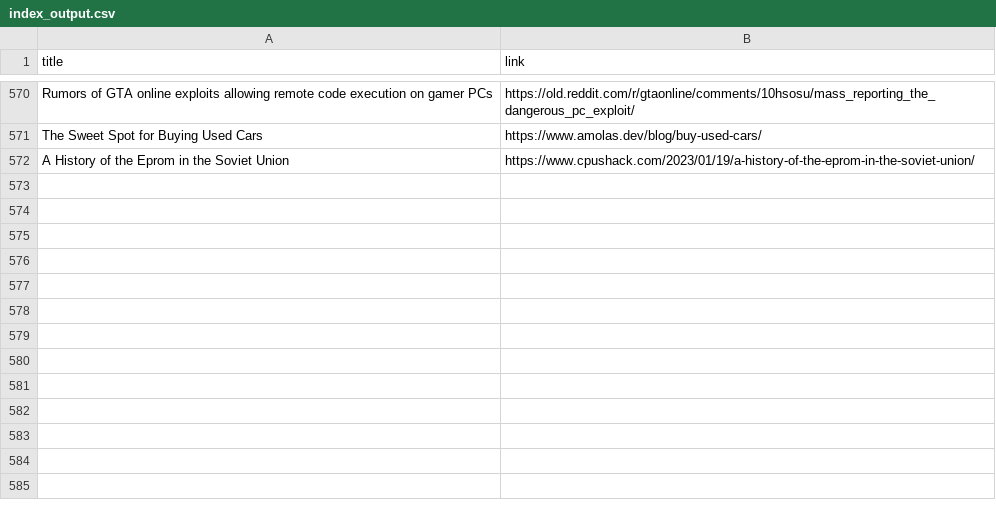
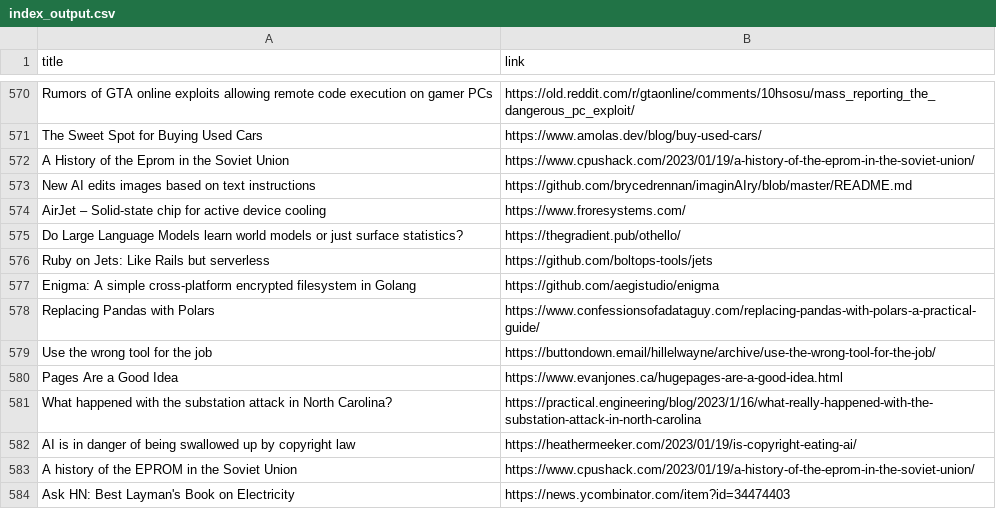
Before and after one commit to yellow-seed/aiit-bigdata-analysis-report2, a CSV file: index_output.csv, drawn as a sheet; only a part is shown, gaps mark what is left out; the diff names each change by its address in the sheet, - before the commit and + after, or states it on an @@ line.

Commit message:
update csv

```diff
--- a/index_output.csv
+++ b/index_output.csv
+row 573: New AI edits images based on text instructions | https://github.com/brycedrennan/imaginAIry/blob/master/README.md
+row 574: AirJet – Solid-state chip for active device cooling | https://www.froresystems.com/
+row 575: Do Large Language Models learn world models or just surface statistics? | https://thegradient.pub/othello/
+row 576: Ruby on Jets: Like Rails but serverless | https://github.com/boltops-tools/jets
+row 577: Enigma: A simple cross-platform encrypted filesystem in Golang | https://github.com/aegistudio/enigma
+row 578: Replacing Pandas with Polars | https://www.confessionsofadataguy.com/replacing-pandas-with-polars-a-practical-guide/
+row 579: Use the wrong tool for the job | https://buttondown.email/hillelwayne/archive/use-the-wrong-tool-for-the-job/
+row 580: Pages Are a Good Idea | https://www.evanjones.ca/hugepages-are-a-good-idea.html
+row 581: What happened with the substation attack in North Carolina? | https://practical.engineering/blog/2023/1/16/what-really-happened-with-the-substation-attack-in-north-carolina
+row 582: AI is in danger of being swallowed up by copyright law | https://heathermeeker.com/2023/01/19/is-copyright-eating-ai/
+row 583: A history of the EPROM in the Soviet Union | https://www.cpushack.com/2023/01/19/a-history-of-the-eprom-in-the-soviet-union/
+row 584: Ask HN: Best Layman's Book on Electricity | https://news.ycombinator.com/item?id=34474403
```
